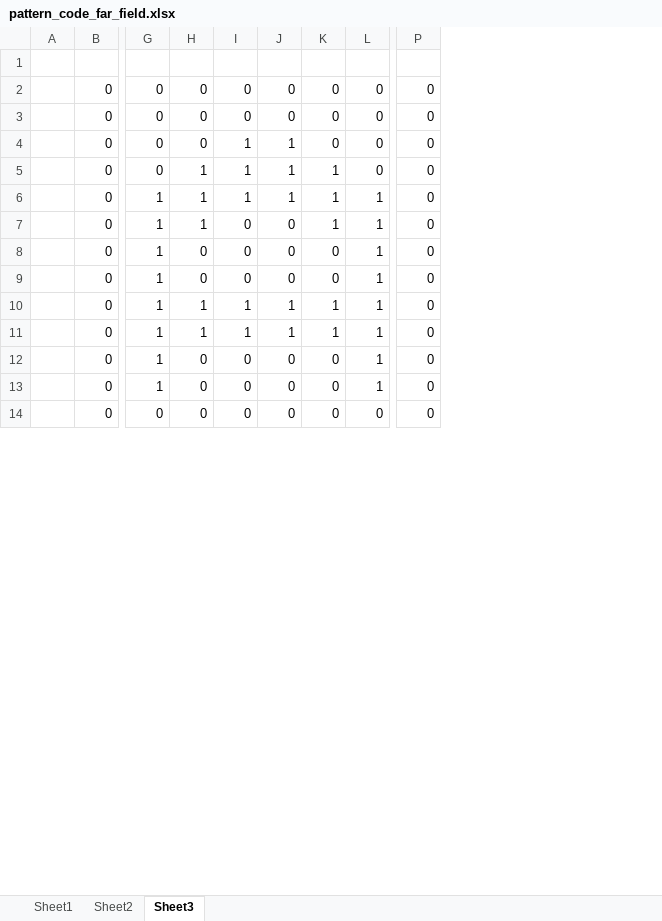
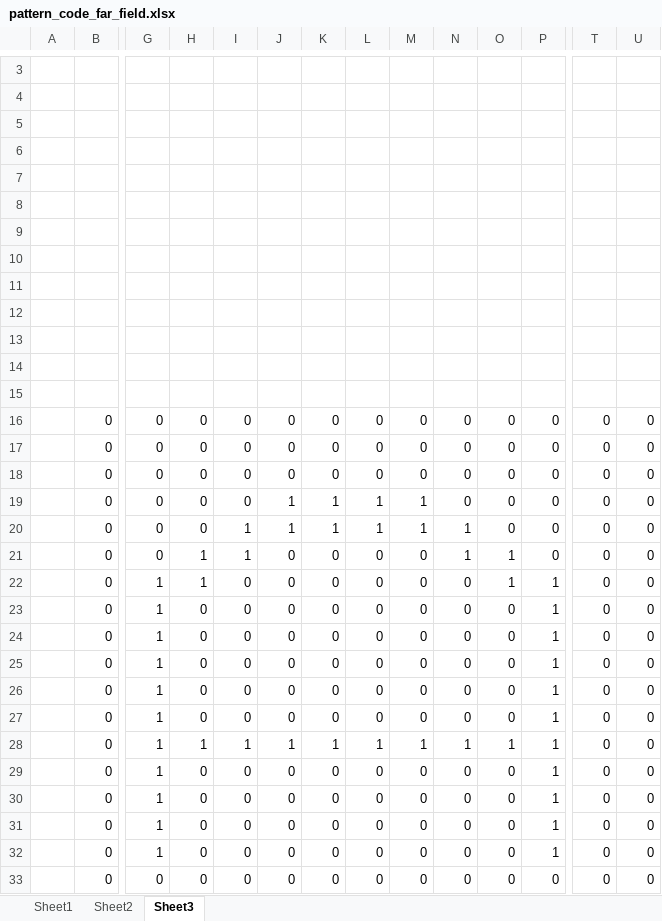
Before and after one commit to minspan199/imaginary-gauge-field, an Excel workbook: Green Function Method/pattern_code_far_field.xlsx, sheet Sheet3, drawn as a sheet; only a part is shown, gaps mark what is left out; values as stored, in another font and other column widths than the file's, no borders; removed rows and columns are numbered as before the commit, all else as after; rows hold the shown columns only; the diff covers the shown part only; the diff names each change by its address in the sheet, - before the commit and + after, or states it on an @@ line.

```diff
--- a/Green Function Method/pattern_code_far_field.xlsx (sheet Sheet3)
+++ b/Green Function Method/pattern_code_far_field.xlsx (sheet Sheet3)
+column L, rows 16-18: all 0; row 20: 1; rows 22-23: 0 | 0; rows 26-28: 0 | 0 | 1; rows 31-33: all 0
+column M, rows 16-18: all 0; row 20: 1; rows 22-23: 0 | 0; rows 26-28: 0 | 0 | 1; rows 31-33: all 0
+column N, rows 16-18: all 0; row 20: 1; rows 22-23: 0 | 0; rows 26-28: 0 | 0 | 1; rows 31-33: all 0
+column O, rows 16-18: all 0; row 20: 0; rows 22-23: 1 | 0; rows 26-28: 0 | 0 | 1; rows 31-33: all 0
+column U, rows 16-18: all 0; row 20: 0; rows 22-23: 0 | 0; rows 26-28: all 0; rows 31-33: all 0
+row 3: (empty)
+row 4: (empty)
+row 5: (empty)
+row 6: (empty)
+row 7: (empty)
+row 8: (empty)
+row 9: (empty)
+row 10: (empty)
+row 11: (empty)
+row 12: (empty)
+row 13: (empty)
+row 14: (empty)
-I18: 1
+I18: 0
-J18: 1
+J18: 0
+row 19:  | 0 | 0 | 0 | 0 | 1 | 1 | 1 | 1 | 0 | 0 | 0 | 0 | 0
-H20: 1
+H20: 0
+row 21:  | 0 | 0 | 1 | 1 | 0 | 0 | 0 | 0 | 1 | 1 | 0 | 0 | 0
-I22: 1
+I22: 0
-J22: 1
+J22: 0
-K22:K23: 1
+K22:K23: 0
-H23: 1
+H23: 0
+row 24:  | 0 | 1 | 0 | 0 | 0 | 0 | 0 | 0 | 0 | 0 | 1 | 0 | 0
+row 25:  | 0 | 1 | 0 | 0 | 0 | 0 | 0 | 0 | 0 | 0 | 1 | 0 | 0
-row 11:  | 0 | 1 | 1 | 1 | 1 | 1 | 1 | 0
+row 29:  | 0 | 1 | 0 | 0 | 0 | 0 | 0 | 0 | 0 | 0 | 1 | 0 | 0
+row 30:  | 0 | 1 | 0 | 0 | 0 | 0 | 0 | 0 | 0 | 0 | 1 | 0 | 0
```
Also changed, not shown: 2 added rows elsewhere in this sheet, 1 other file.
